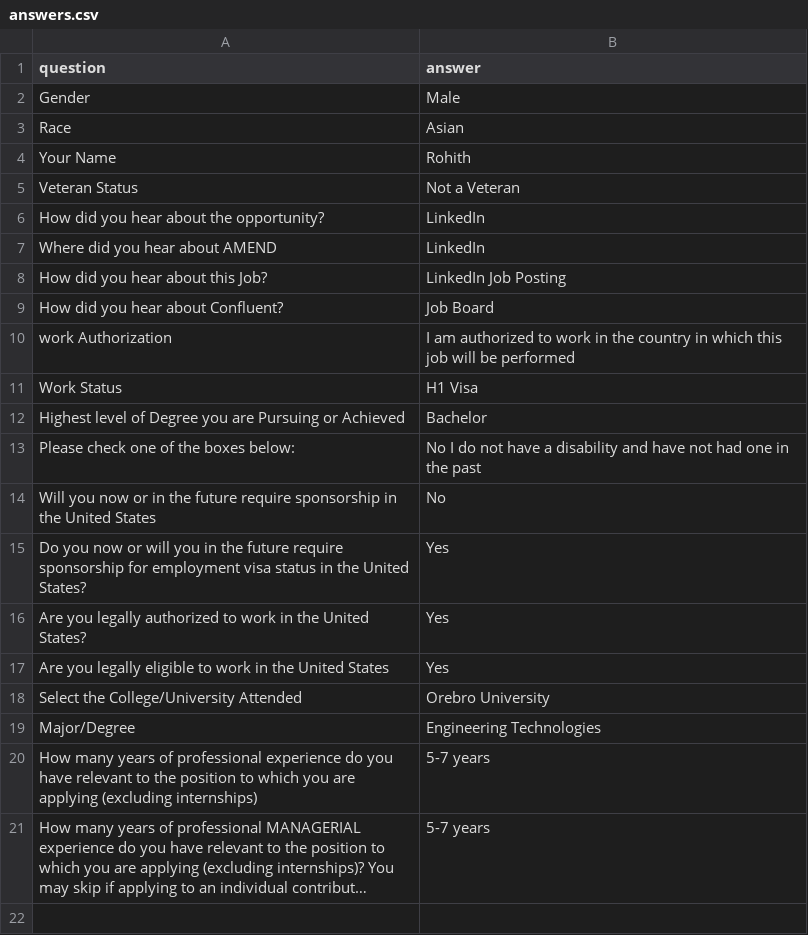
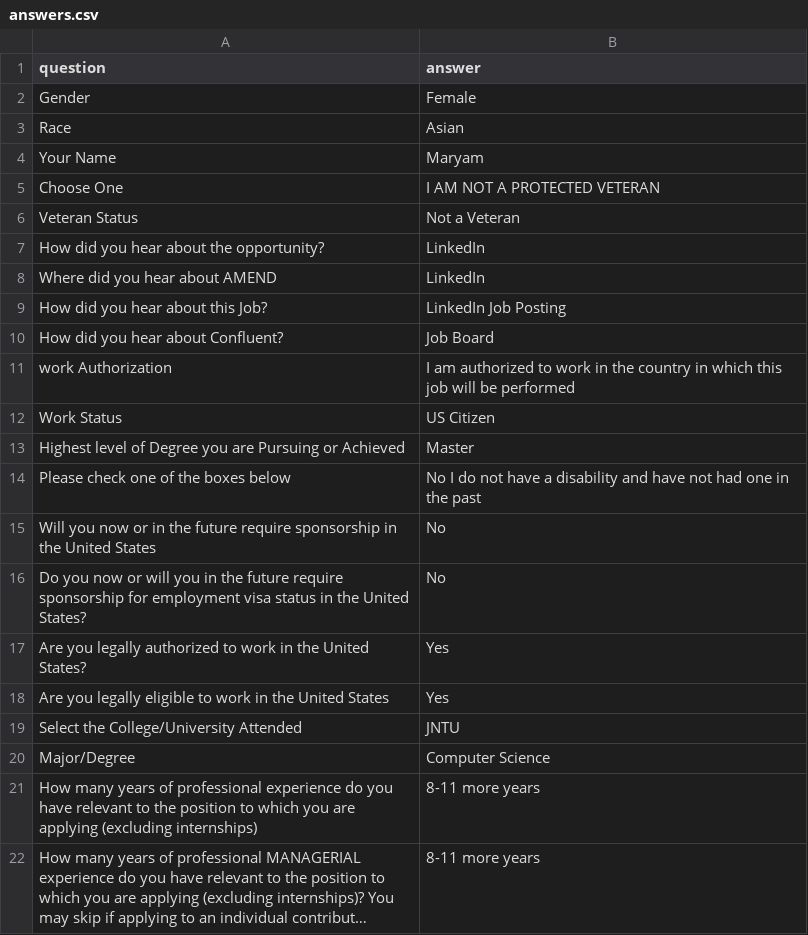
Before and after one commit to WhiteboxHub/projects-jobvite-auto-apply, a CSV file: config/answers.csv, drawn as a sheet; long unchanged cells end in …; addresses are those after the commit; the diff names each change by its address in the sheet, - before the commit and + after, or states it on an @@ line.

```diff
--- a/config/answers.csv
+++ b/config/answers.csv
-B2 (answer): Male
+B2 (answer): Female
-B4 (answer): Rohith
+B4 (answer): Maryam
+row 5: Choose One | I AM NOT A PROTECTED VETERAN
-B12 (answer): H1 Visa
+B12 (answer): US Citizen
-B13 (answer): Bachelor
+B13 (answer): Master
-A14 (question): Please check one of the boxes below:
+A14 (question): Please check one of the boxes below
-B16 (answer): Yes
+B16 (answer): No
-B19 (answer): Orebro University
+B19 (answer): JNTU
-B20 (answer): Engineering Technologies
+B20 (answer): Computer Science
-B21:B22 (answer): 5-7 years
+B21:B22 (answer): 8-11 more years
```
Also changed, not shown: 6 other files.
